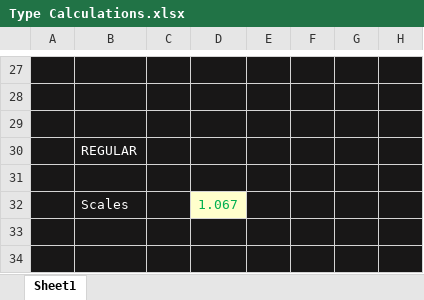
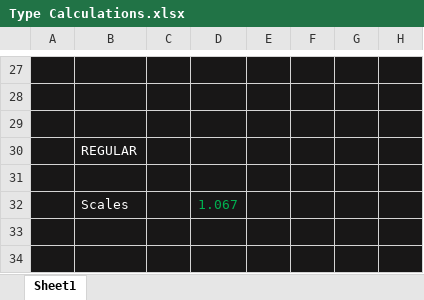
Before and after one commit to jamesTbaker/jbkr, an Excel workbook: meta/Type Calculations.xlsx, sheet Sheet1, drawn as a sheet; only a part is shown, gaps mark what is left out; values as stored, in another font and other column widths than the file's, no borders; the diff names each change by its address in the sheet, - before the commit and + after, or states it on an @@ line.

```diff
--- a/meta/Type Calculations.xlsx (sheet Sheet1)
+++ b/meta/Type Calculations.xlsx (sheet Sheet1)
-D32 fill: #FFFFCC
+D32 fill: #181717
```
Also changed, not shown: 2 other files.
